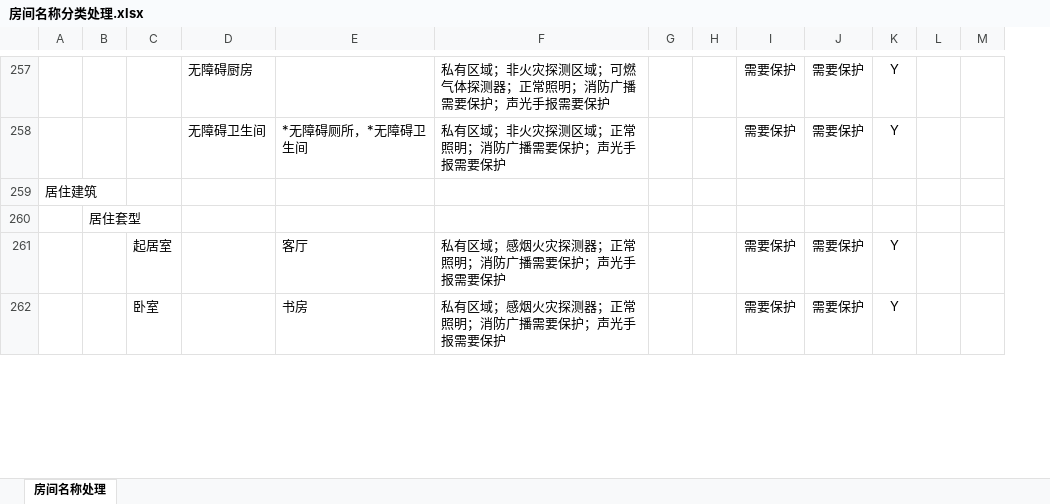
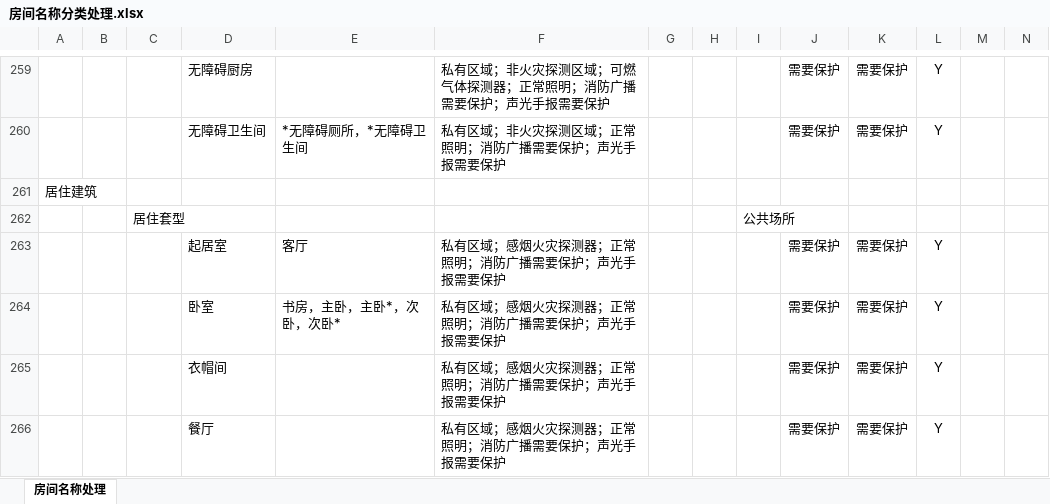
Before and after one commit to SBESIRC/ThMEPEngine, an Excel workbook: AutoLoader/Contents/Support/房间名称分类处理.xlsx, sheet 房间名称处理, drawn as a sheet; only a part is shown, gaps mark what is left out; values as stored, in another font and other column widths than the file's, no borders; removed rows and columns are numbered as before the commit, all else as after; rows hold the shown columns only; the diff covers the shown part only; the diff names each change by its address in the sheet, - before the commit and + after, or states it on an @@ line.

```diff
--- a/AutoLoader/Contents/Support/房间名称分类处理.xlsx (sheet 房间名称处理)
+++ b/AutoLoader/Contents/Support/房间名称分类处理.xlsx (sheet 房间名称处理)
+column I, empty
-row 260:  | 居住套型
+row 262:  |  | 居住套型 |  |  |  |  |  | 公共场所
-C263: 起居室
+C263: (empty)
-D263: (empty)
+D263: 起居室
-C264: 卧室
+C264: (empty)
-D264: (empty)
+D264: 卧室
-E264: 书房
+E264: 书房，主卧，主卧*，次卧，次卧*
+row 265:  |  |  | 衣帽间 |  | 私有区域；感烟火灾探测器；正常照明；消防广播需要保护；声光手报需要保护 |  |  |  | 需要保护 | 需要保护 | Y
+row 266:  |  |  | 餐厅 |  | 私有区域；感烟火灾探测器；正常照明；消防广播需要保护；声光手报需要保护 |  |  |  | 需要保护 | 需要保护 | Y
```
Also changed, not shown: 2 added rows, 1 removed row and 23 edited cells elsewhere in this sheet, AutoLoader/Contents/Support/连线功能白名单.xlsx.
